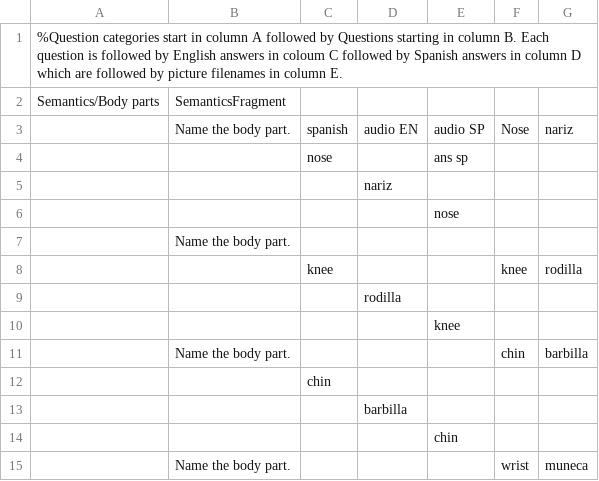
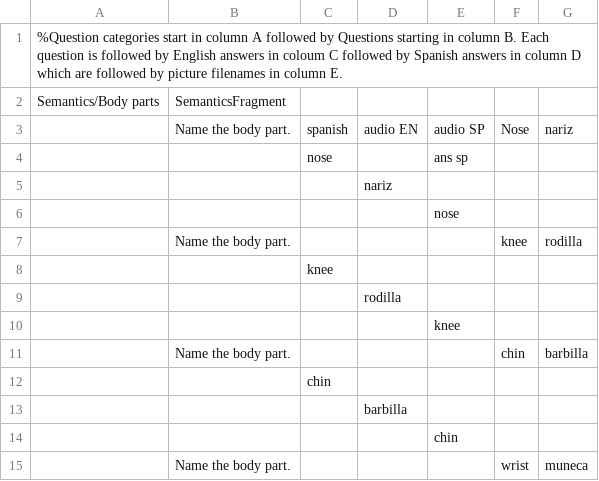
Before and after one commit to KarlClark/SpeechAndLanguageRepo, a CSV file: app/src/main/res/raw/questions.csv, drawn as a sheet; only a part is shown.

Commit message:
Fix bug in .csv file.

```diff
--- a/app/src/main/res/raw/questions.csv
+++ b/app/src/main/res/raw/questions.csv
@@ -6,4 +6,4 @@ Semantics/Body parts,SemanticsFragment,,,,,
 ,,,,nose,,
-,Name the body part.,,,,,
-,,knee,,,knee,rodilla
+,Name the body part.,,,,knee,rodilla
+,,knee,,,,
 ,,,rodilla,,,
```
